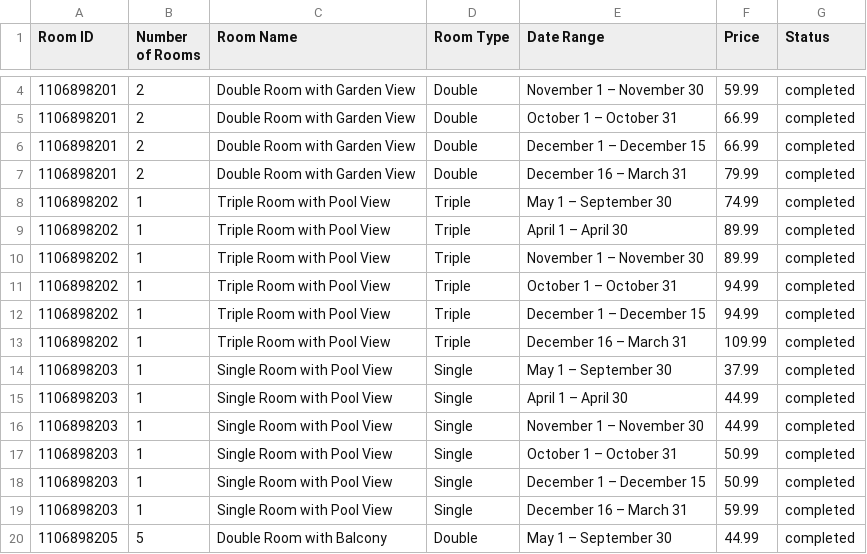
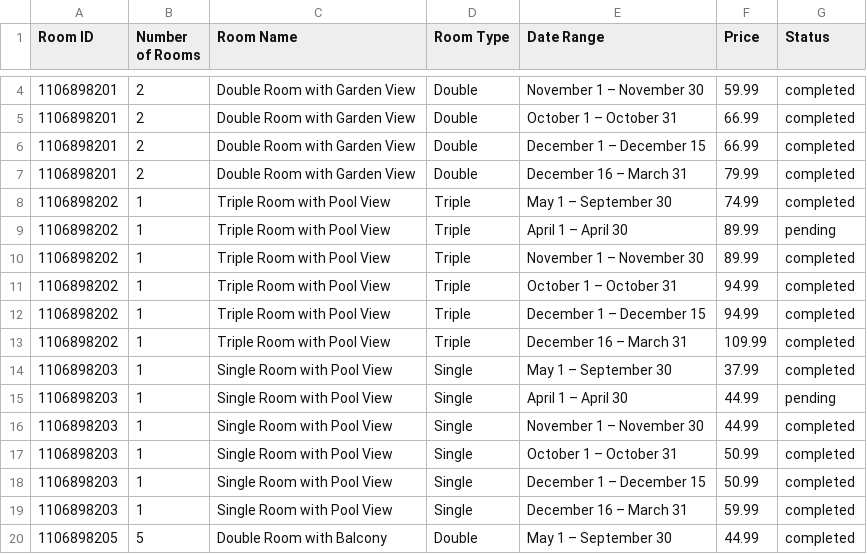
Before and after one commit to acekavi/booking-extranet-bot, a CSV file: public/seasonal_room_prices_optimized.csv, drawn as a sheet; only a part is shown, gaps mark what is left out; the diff covers the shown part only.

Commit message:
Update seasonal room prices to reflect correct status for April and future dates, marking several records as completed and others as pending for improved accuracy.

```diff
--- a/public/seasonal_room_prices_optimized.csv
+++ b/public/seasonal_room_prices_optimized.csv
@@ -8,3 +8,3 @@ Room ID,Number of Rooms,Room Name,Room Type,Date Range,Price,Status
 1106898202,1,Triple Room with Pool View,Triple,May 1 – September 30,74.99,completed
-1106898202,1,Triple Room with Pool View,Triple,April 1 – April 30,89.99,completed
+1106898202,1,Triple Room with Pool View,Triple,April 1 – April 30,89.99,pending
 1106898202,1,Triple Room with Pool View,Triple,November 1 – November 30,89.99,completed
@@ -14,3 +14,3 @@ Room ID,Number of Rooms,Room Name,Room Type,Date Range,Price,Status
 1106898203,1,Single Room with Pool View,Single,May 1 – September 30,37.99,completed
-1106898203,1,Single Room with Pool View,Single,April 1 – April 30,44.99,completed
+1106898203,1,Single Room with Pool View,Single,April 1 – April 30,44.99,pending
 1106898203,1,Single Room with Pool View,Single,November 1 – November 30,44.99,completed
```
Also changed, not shown: 17 edited cells elsewhere in this file.
